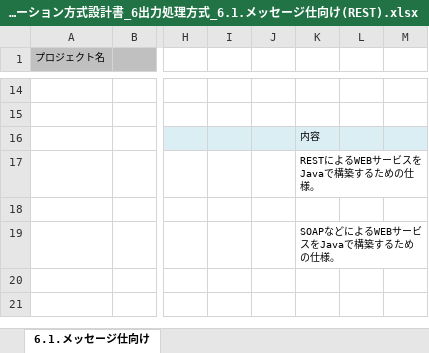
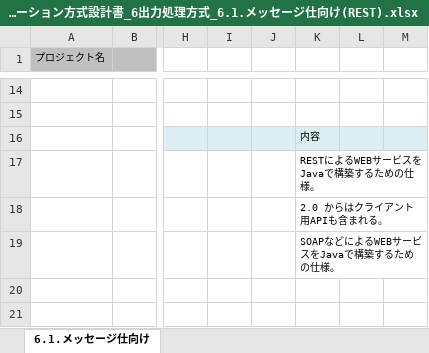
Before and after one commit to Fintan-contents/application-architecture-sample, an Excel workbook: nablarch_sample/アプリケーション方式設計書_6出力処理方式_6.1.メッセージ仕向け(REST).xlsx, sheet 6.1.メッセージ仕向け, drawn as a sheet; only a part is shown, gaps mark what is left out; values as stored, in another font and other column widths than the file's, no borders; charts and pictures not drawn; the diff names each change by its address in the sheet, - before the commit and + after, or states it on an @@ line.

Commit message:
JAX-RSにクライアントAPIも含まれることを説明に追記

```diff
--- a/nablarch_sample/アプリケーション方式設計書_6出力処理方式_6.1.メッセージ仕向け(REST).xlsx (sheet 6.1.メッセージ仕向け)
+++ b/nablarch_sample/アプリケーション方式設計書_6出力処理方式_6.1.メッセージ仕向け(REST).xlsx (sheet 6.1.メッセージ仕向け)
-K18: (empty)
+K18: 2.0 からはクライアント用APIも含まれる。
```
